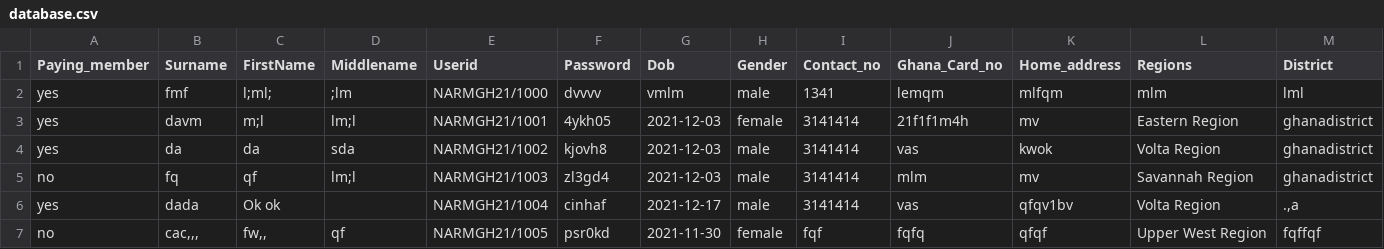
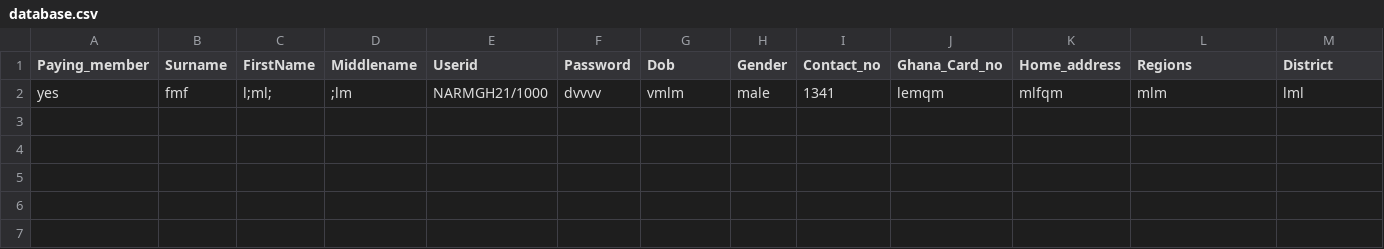
Before and after one commit to Tejascoder/narmgh, a CSV file: database.csv, drawn as a sheet; only a part is shown; rows hold the shown columns only; the diff names each change by its address in the sheet, - before the commit and + after, or states it on an @@ line.

```diff
--- a/database.csv
+++ b/database.csv
-row 3: yes | davm | m;l | lm;l | NARMGH21/1001 | 4ykh05 | 2021-12-03 | female | 3141414 | 21f1f1m4h | mv | Eastern Region | ghanadistrict
-row 4: yes | da | da | sda | NARMGH21/1002 | kjovh8 | 2021-12-03 | male | 3141414 | vas | kwok | Volta Region | ghanadistrict
-row 5: no | fq | qf | lm;l | NARMGH21/1003 | zl3gd4 | 2021-12-03 | male | 3141414 | mlm | mv | Savannah Region | ghanadistrict
-row 6: yes | dada | Ok ok |  | NARMGH21/1004 | cinhaf | 2021-12-17 | male | 3141414 | vas | qfqv1bv | Volta Region | .,a
-row 7: no | cac,,, | fw,, | qf | NARMGH21/1005 | psr0kd | 2021-11-30 | female | fqf | fqfq | qfqf | Upper West Region | fqffqf
```
Also changed, not shown: 4 other files.
